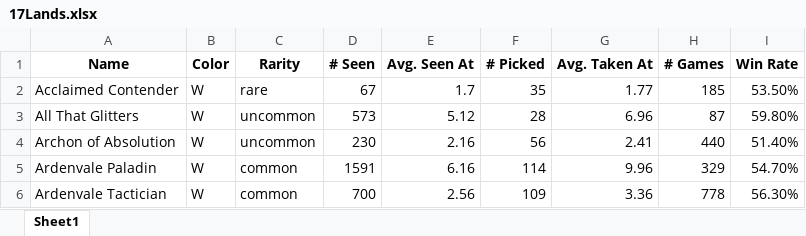
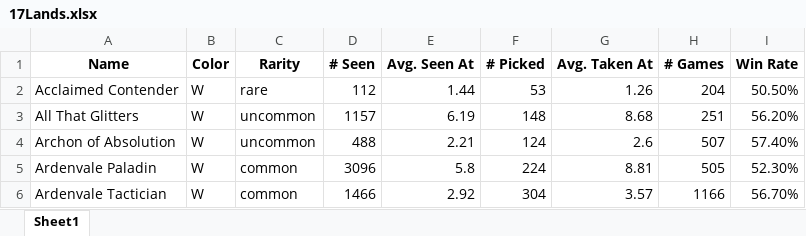
Before and after one commit to JamesYouL2/17lands, an Excel workbook: 17Lands.xlsx, sheet Sheet1, drawn as a sheet; only a part is shown; values as stored, in another font and other column widths than the file's, no borders; the diff covers the shown part only; the diff names each change by its address in the sheet, - before the commit and + after, or states it on an @@ line.

```diff
--- a/17Lands.xlsx (sheet Sheet1)
+++ b/17Lands.xlsx (sheet Sheet1)
-D2 (# Seen): 67
+D2 (# Seen): 112
-E2 (Avg. Seen At): 1.7
+E2 (Avg. Seen At): 1.44
-F2 (# Picked): 35
+F2 (# Picked): 53
-G2 (Avg. Taken At): 1.77
+G2 (Avg. Taken At): 1.26
-H2 (# Games): 185
+H2 (# Games): 204
-I2 (Win Rate): 53.50%
+I2 (Win Rate): 50.50%
-D3 (# Seen): 573
+D3 (# Seen): 1157
-E3 (Avg. Seen At): 5.12
+E3 (Avg. Seen At): 6.19
-F3 (# Picked): 28
+F3 (# Picked): 148
-G3 (Avg. Taken At): 6.96
+G3 (Avg. Taken At): 8.68
-H3 (# Games): 87
+H3 (# Games): 251
-I3 (Win Rate): 59.80%
+I3 (Win Rate): 56.20%
-D4 (# Seen): 230
+D4 (# Seen): 488
-E4 (Avg. Seen At): 2.16
+E4 (Avg. Seen At): 2.21
-F4 (# Picked): 56
+F4 (# Picked): 124
-G4 (Avg. Taken At): 2.41
+G4 (Avg. Taken At): 2.6
-H4 (# Games): 440
+H4 (# Games): 507
-I4 (Win Rate): 51.40%
+I4 (Win Rate): 57.40%
-D5 (# Seen): 1591
+D5 (# Seen): 3096
-E5 (Avg. Seen At): 6.16
+E5 (Avg. Seen At): 5.8
-F5 (# Picked): 114
+F5 (# Picked): 224
-G5 (Avg. Taken At): 9.96
+G5 (Avg. Taken At): 8.81
-H5 (# Games): 329
+H5 (# Games): 505
-I5 (Win Rate): 54.70%
+I5 (Win Rate): 52.30%
-D6 (# Seen): 700
+D6 (# Seen): 1466
-E6 (Avg. Seen At): 2.56
+E6 (Avg. Seen At): 2.92
-F6 (# Picked): 109
+F6 (# Picked): 304
-G6 (Avg. Taken At): 3.36
+G6 (Avg. Taken At): 3.57
-H6 (# Games): 778
+H6 (# Games): 1166
-I6 (Win Rate): 56.30%
+I6 (Win Rate): 56.70%
```
Also changed, not shown: 1409 edited cells elsewhere in this sheet, 3 other files.
